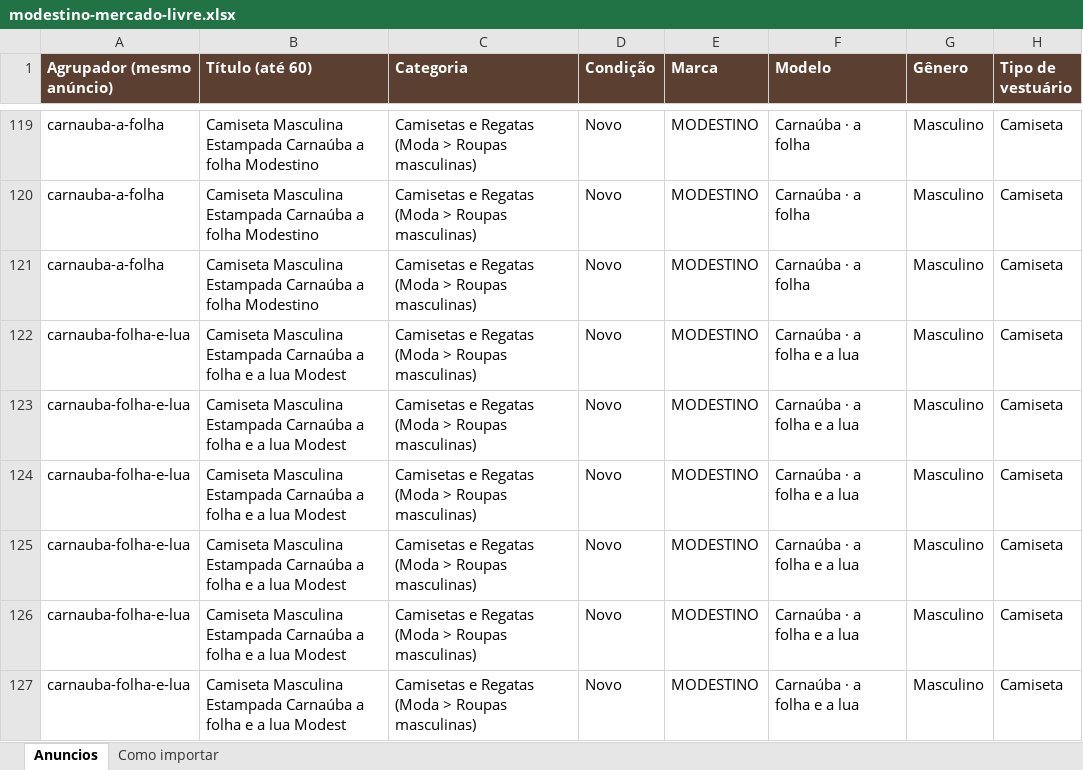
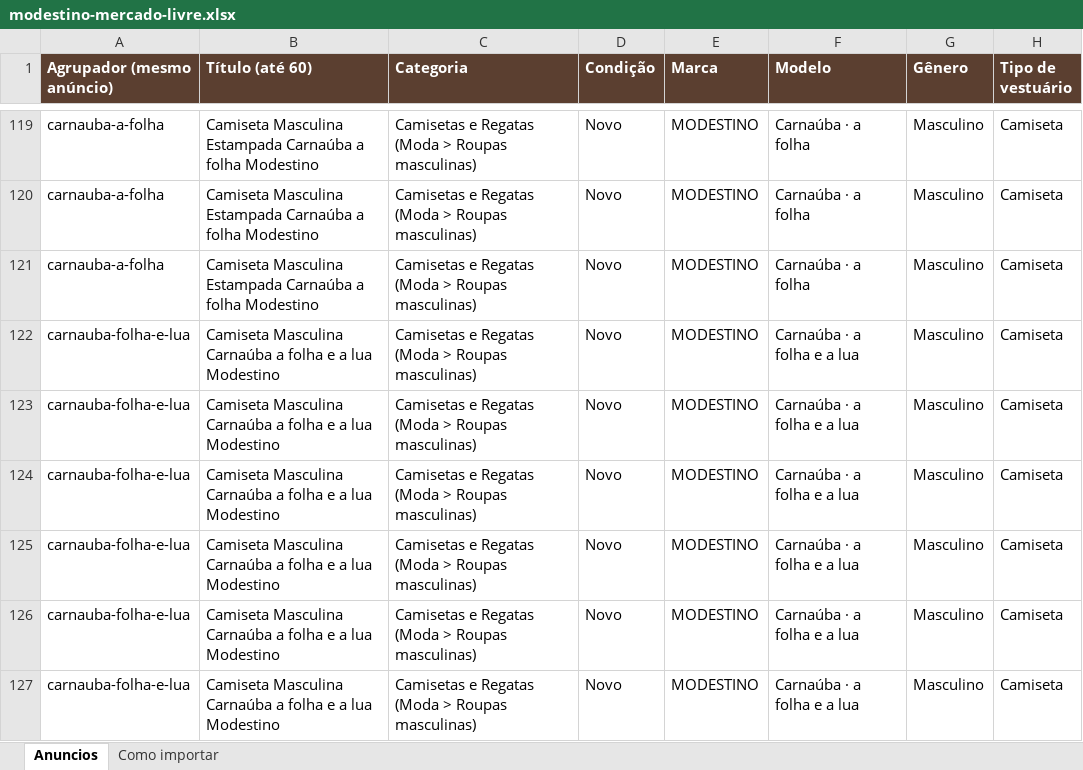
Before and after one commit to jholanda87/api-store, an Excel workbook: loja/mercado-livre/modestino-mercado-livre.xlsx, sheet Anuncios, drawn as a sheet; only a part is shown, gaps mark what is left out; values as stored, in another font and other column widths than the file's, no borders; the diff covers the shown part only; the diff names each change by its address in the sheet, - before the commit and + after, or states it on an @@ line.

```diff
--- a/loja/mercado-livre/modestino-mercado-livre.xlsx (sheet Anuncios)
+++ b/loja/mercado-livre/modestino-mercado-livre.xlsx (sheet Anuncios)
-B122:B127 (Título (até 60)): Camiseta Masculina Estampada Carnaúba a folha e a lua Modest
+B122:B127 (Título (até 60)): Camiseta Masculina Carnaúba a folha e a lua Modestino
```
Also changed, not shown: 54 edited cells elsewhere in this sheet.
